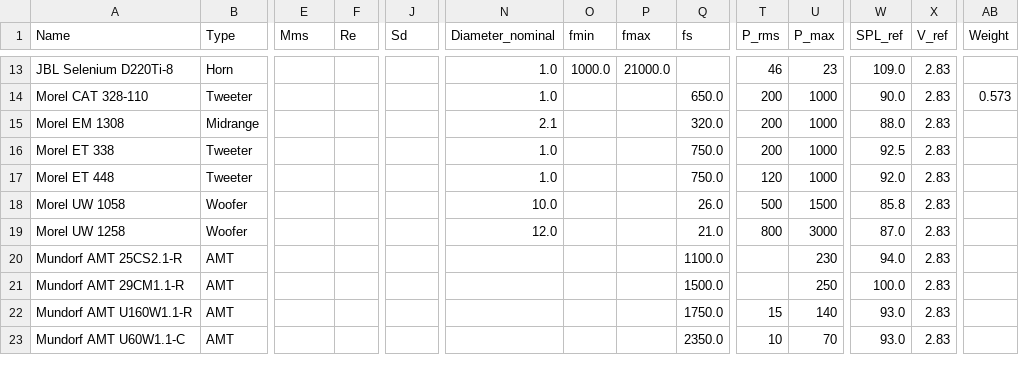
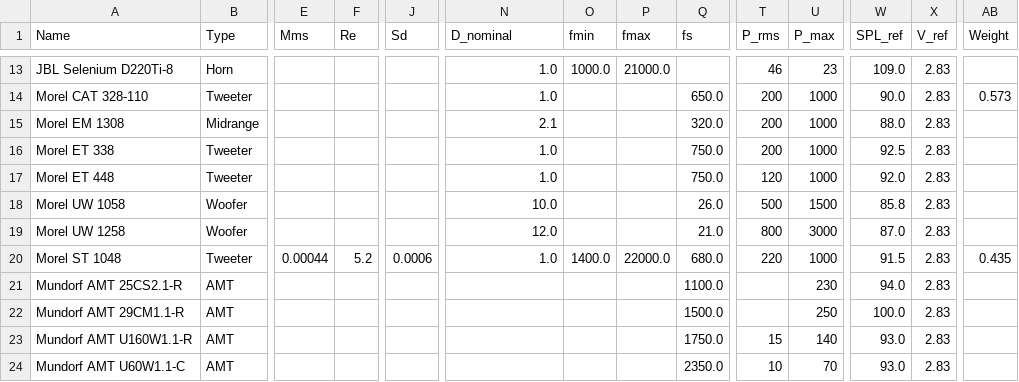
Before and after one commit to tobanteAudio/akustik, a CSV file: data/driver.csv, drawn as a sheet; only a part is shown, gaps mark what is left out; rows hold the shown columns only; the diff names each change by its address in the sheet, - before the commit and + after, or states it on an @@ line.

Commit message:
Add Morel ST 1048 to driver database

```diff
--- a/data/driver.csv
+++ b/data/driver.csv
-N1: Diameter_nominal
+N1: D_nominal
+row 20: Morel ST 1048 | Tweeter | 0.00044 | 5.2 | 0.0006 | 1.0 | 1400.0 | 22000.0 | 680.0 | 220 | 1000 | 91.5 | 2.83 | 0.435
```
Also changed, not shown: 1 other file.
